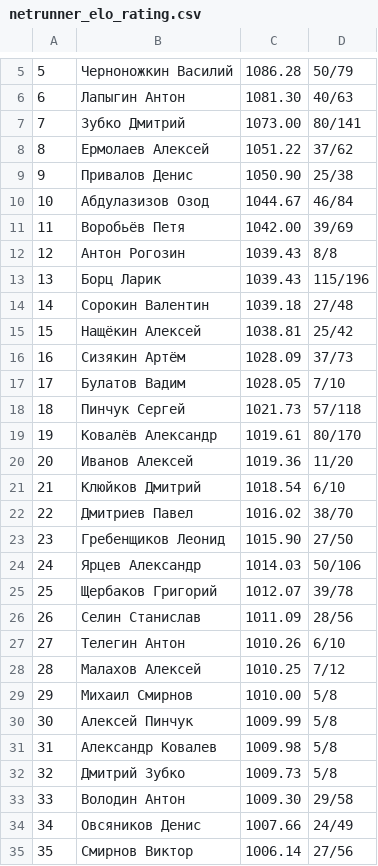
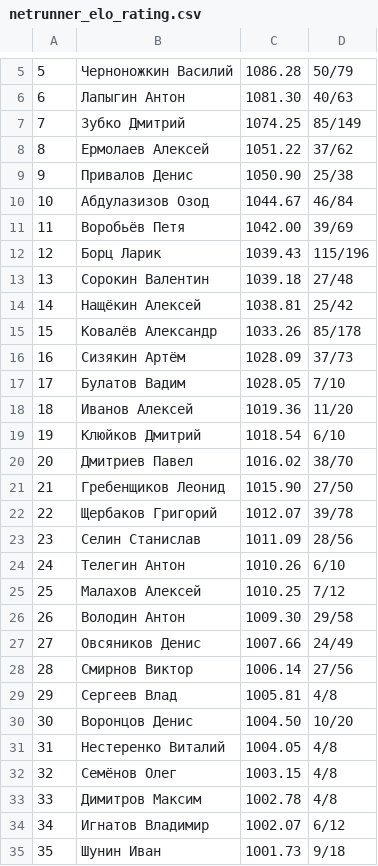
Before and after one commit to alexmonk/anrrating, a CSV file: netrunner_elo_rating.csv, drawn as a sheet; only a part is shown, gaps mark what is left out; the shorter side is filled out with more unchanged rows; removed rows and columns are numbered as before the commit, all else as after; the diff covers the shown part only; the diff names each change by its address in the sheet, - before the commit and + after, or states it on an @@ line.

```diff
--- a/netrunner_elo_rating.csv
+++ b/netrunner_elo_rating.csv
-C7: 1073.00
+C7: 1074.25
-D7: 80/141
+D7: 85/149
-row 12: 12 | Антон Рогозин | 1039.43 | 8/8
@@ column A renumbered from row 12 down @@
+row 15: 15 | Ковалёв Александр | 1033.26 | 85/178
-row 18: 18 | Пинчук Сергей | 1021.73 | 57/118
-row 19: 19 | Ковалёв Александр | 1019.61 | 80/170
-row 24: 24 | Ярцев Александр | 1014.03 | 50/106
-row 29: 29 | Михаил Смирнов | 1010.00 | 5/8
-row 30: 30 | Алексей Пинчук | 1009.99 | 5/8
-row 31: 31 | Александр Ковалев | 1009.98 | 5/8
-row 32: 32 | Дмитрий Зубко | 1009.73 | 5/8
```
Also changed, not shown: 7 added rows, 11 removed rows and 4 edited cells elsewhere in this file, 15 other files.
